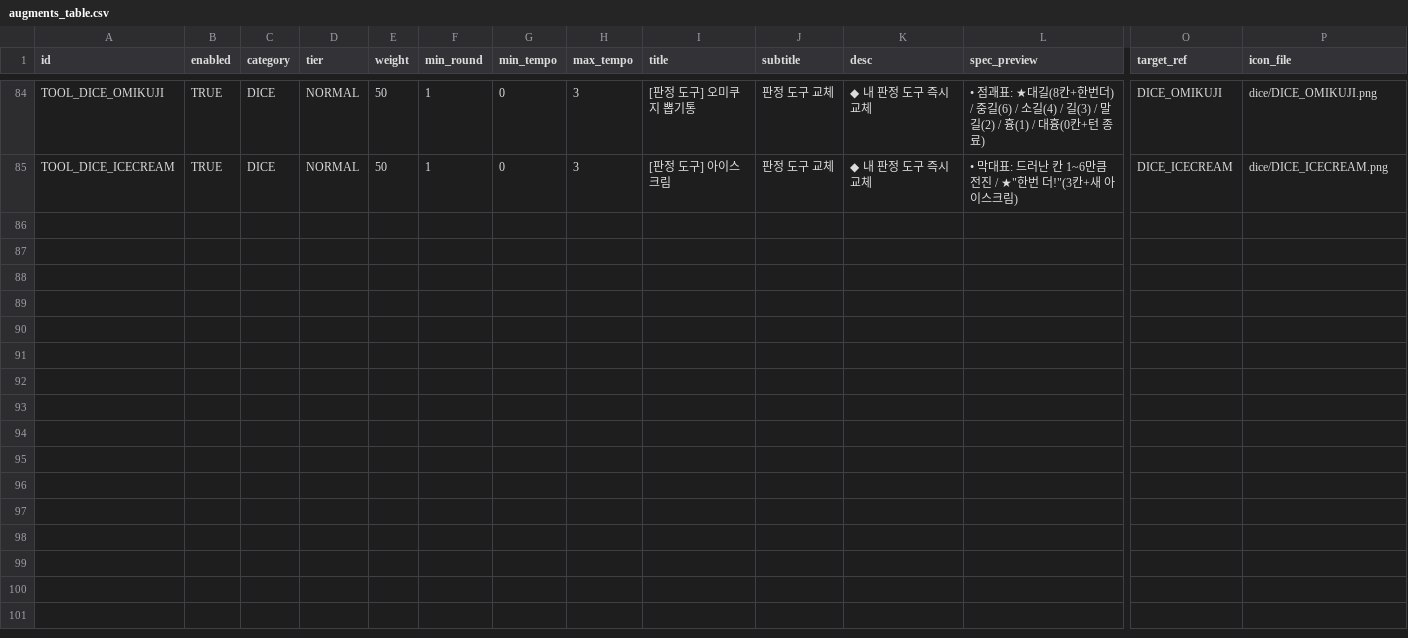
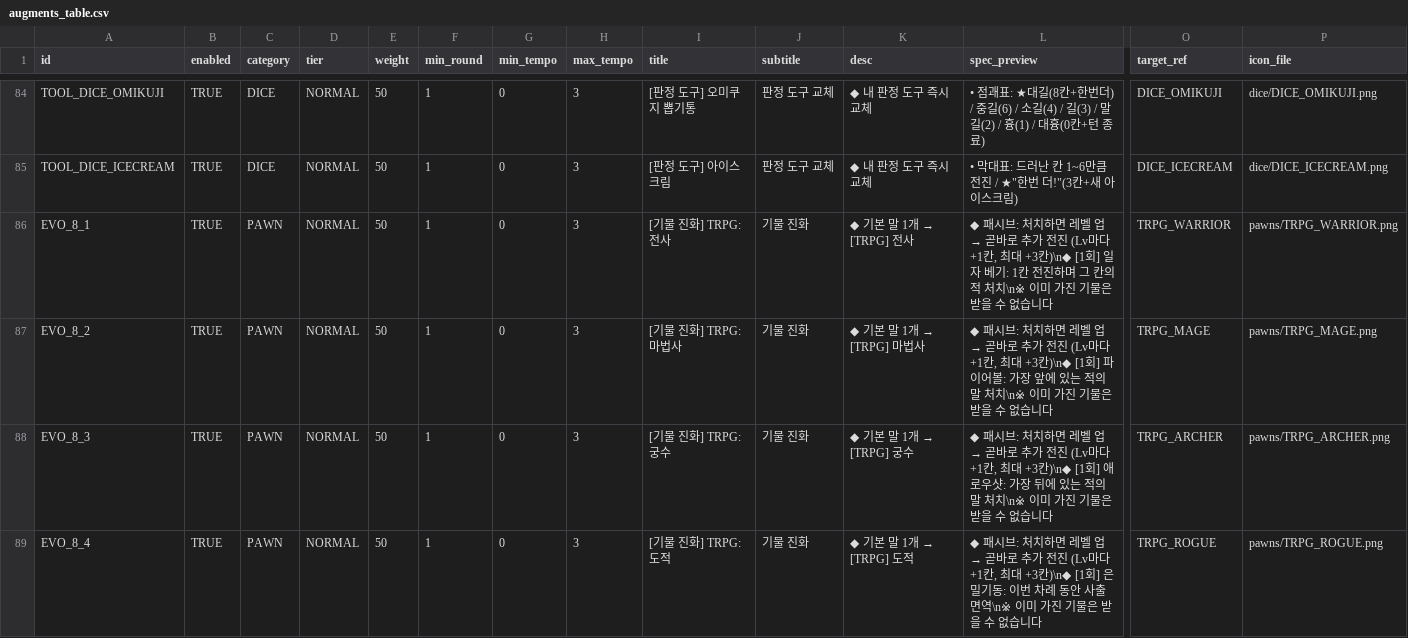
Before and after one commit to mayjohn66-cmd/TRG, a CSV file: content_trickcal/data/augments_table.csv, drawn as a sheet; only a part is shown, gaps mark what is left out; rows hold the shown columns only; the diff names each change by its address in the sheet, - before the commit and + after, or states it on an @@ line.

```diff
--- a/content_trickcal/data/augments_table.csv
+++ b/content_trickcal/data/augments_table.csv
+row 86: EVO_8_1 | TRUE | PAWN | NORMAL | 50 | 1 | 0 | 3 | [기물 진화] TRPG: 전사 | 기물 진화 | ◆ 기본 말 1개 → [TRPG] 전사 | ◆ 패시브: 처치하면 레벨 업 → 곧바로 추가 전진 (Lv마다 +1칸, 최대 +3칸)\n◆ [1회] 일자 베기: 1칸 전진하며 그 칸의 적 처치\n※ 이미 가진 기물은 받을 수 없습니다 | TRPG_WARRIOR | pawns/TRPG_WARRIOR.png
+row 87: EVO_8_2 | TRUE | PAWN | NORMAL | 50 | 1 | 0 | 3 | [기물 진화] TRPG: 마법사 | 기물 진화 | ◆ 기본 말 1개 → [TRPG] 마법사 | ◆ 패시브: 처치하면 레벨 업 → 곧바로 추가 전진 (Lv마다 +1칸, 최대 +3칸)\n◆ [1회] 파이어볼: 가장 앞에 있는 적의 말 처치\n※ 이미 가진 기물은 받을 수 없습니다 | TRPG_MAGE | pawns/TRPG_MAGE.png
+row 88: EVO_8_3 | TRUE | PAWN | NORMAL | 50 | 1 | 0 | 3 | [기물 진화] TRPG: 궁수 | 기물 진화 | ◆ 기본 말 1개 → [TRPG] 궁수 | ◆ 패시브: 처치하면 레벨 업 → 곧바로 추가 전진 (Lv마다 +1칸, 최대 +3칸)\n◆ [1회] 애로우샷: 가장 뒤에 있는 적의 말 처치\n※ 이미 가진 기물은 받을 수 없습니다 | TRPG_ARCHER | pawns/TRPG_ARCHER.png
+row 89: EVO_8_4 | TRUE | PAWN | NORMAL | 50 | 1 | 0 | 3 | [기물 진화] TRPG: 도적 | 기물 진화 | ◆ 기본 말 1개 → [TRPG] 도적 | ◆ 패시브: 처치하면 레벨 업 → 곧바로 추가 전진 (Lv마다 +1칸, 최대 +3칸)\n◆ [1회] 은밀기동: 이번 차례 동안 사출 면역\n※ 이미 가진 기물은 받을 수 없습니다 | TRPG_ROGUE | pawns/TRPG_ROGUE.png
```
Also changed, not shown: content_trickcal/data/translations.csv, 28 other files.
